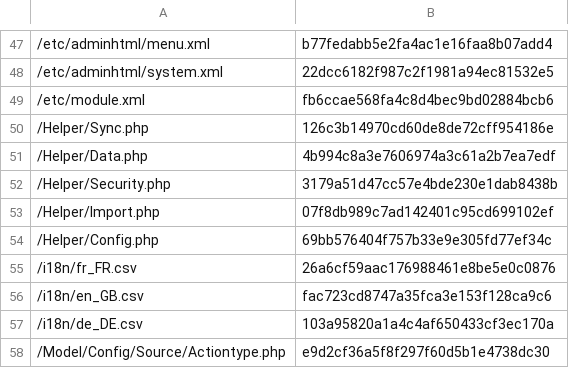
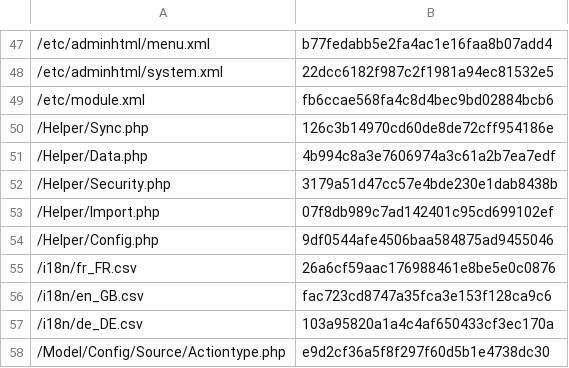
Before and after one commit to lengow/plugin-magento2, a CSV file: etc/checkmd5.csv, drawn as a sheet; only a part is shown, gaps mark what is left out.

```diff
--- a/etc/checkmd5.csv
+++ b/etc/checkmd5.csv
@@ -53,3 +53,3 @@
 /Helper/Import.php|07f8db989c7ad142401c95cd699102ef
-/Helper/Config.php|69bb576404f757b33e9e305fd77ef34c
+/Helper/Config.php|9df0544afe4506baa584875ad9455046
 /i18n/fr_FR.csv|26a6cf59aac176988461e8be5e0c0876
```
Also changed, not shown: 2 other files.
